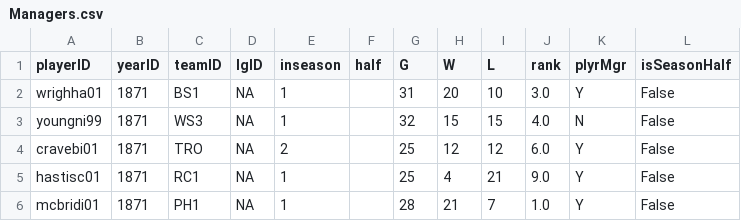
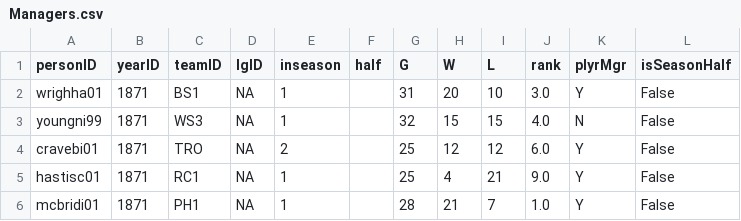
Before and after one commit to Richard-Hutcheson/Baseball-Web-App, a CSV file: csv_cleaned/Managers.csv, drawn as a sheet; only a part is shown.

Commit message:
started players.csv wrangling

```diff
--- a/csv_cleaned/Managers.csv
+++ b/csv_cleaned/Managers.csv
@@ -1,2 +1,2 @@
-playerID,yearID,teamID,lgID,inseason,half,G,W,L,rank,plyrMgr,isSeasonHalf
+personID,yearID,teamID,lgID,inseason,half,G,W,L,rank,plyrMgr,isSeasonHalf
 wrighha01,1871,BS1,NA,1,,31,20,10,3.0,Y,False
```
Also changed, not shown: 1 other file.
